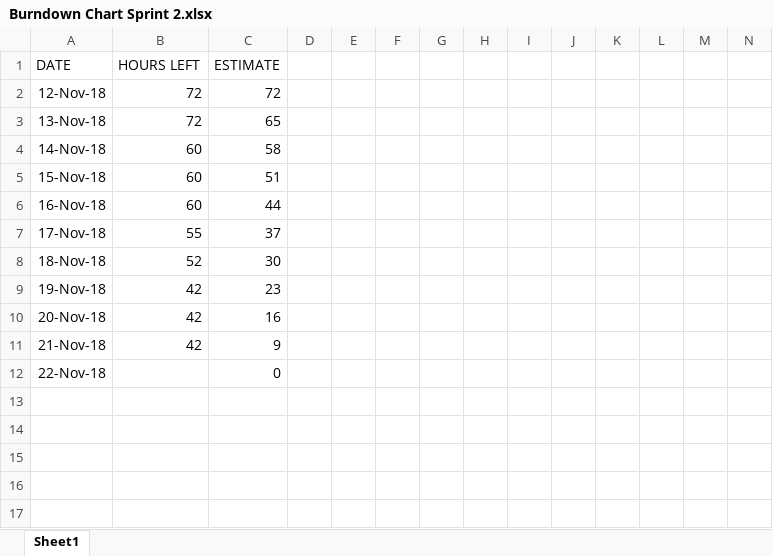
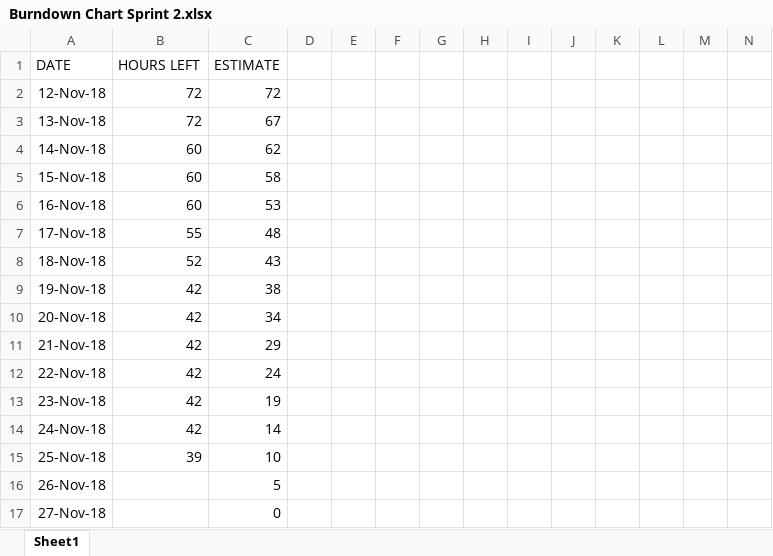
Before and after one commit to azeldaniel/swe2-project, an Excel workbook: sprints/sprint 2/Burndown Chart Sprint 2.xlsx, sheet Sheet1, drawn as a sheet; only a part is shown; values as stored, in another font and other column widths than the file's, no borders; charts and pictures not drawn; rows hold the shown columns only; the diff names each change by its address in the sheet, - before the commit and + after, or states it on an @@ line.

Commit message:
Updated burndown chart

```diff
--- a/sprints/sprint 2/Burndown Chart Sprint 2.xlsx (sheet Sheet1)
+++ b/sprints/sprint 2/Burndown Chart Sprint 2.xlsx (sheet Sheet1)
-C3 (ESTIMATE): 65
+C3 (ESTIMATE): 67
-C4 (ESTIMATE): 58
+C4 (ESTIMATE): 62
-C5 (ESTIMATE): 51
+C5 (ESTIMATE): 58
-C6 (ESTIMATE): 44
+C6 (ESTIMATE): 53
-C7 (ESTIMATE): 37
+C7 (ESTIMATE): 48
-C8 (ESTIMATE): 30
+C8 (ESTIMATE): 43
-C9 (ESTIMATE): 23
+C9 (ESTIMATE): 38
-C10 (ESTIMATE): 16
+C10 (ESTIMATE): 34
-C11 (ESTIMATE): 9
+C11 (ESTIMATE): 29
-B12 (HOURS LEFT): (empty)
+B12 (HOURS LEFT): 42
-C12 (ESTIMATE): 0
+C12 (ESTIMATE): 24
+row 13: 23-Nov-18 | 42 | 19
+row 14: 24-Nov-18 | 42 | 14
+row 15: 25-Nov-18 | 39 | 10
+row 16: 26-Nov-18 |  | 5
+row 17: 27-Nov-18 |  | 0
```
Also changed, not shown: charts or pictures, 2 other files.
